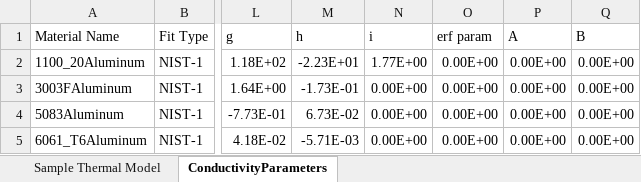
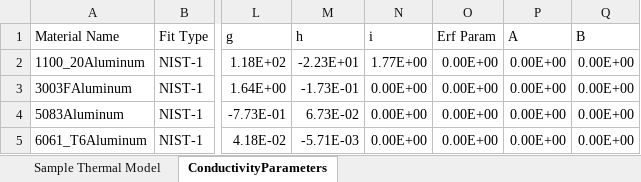
Before and after one commit to CMB-S4/Cryogenic_Material_Properties, an Excel workbook: analysis_tools/Excel Thermal Models/SampleThermalModelBarebones_M1.xlsm, sheet ConductivityParameters, drawn as a sheet; only a part is shown, gaps mark what is left out; values as stored, in another font and other column widths than the file's, no borders; the diff names each change by its address in the sheet, - before the commit and + after, or states it on an @@ line.

```diff
--- a/analysis_tools/Excel Thermal Models/SampleThermalModelBarebones_M1.xlsm (sheet ConductivityParameters)
+++ b/analysis_tools/Excel Thermal Models/SampleThermalModelBarebones_M1.xlsm (sheet ConductivityParameters)
-O1: erf param
+O1: Erf Param
```
Also changed, not shown: sheet Sample Thermal Model, 5 other files.
